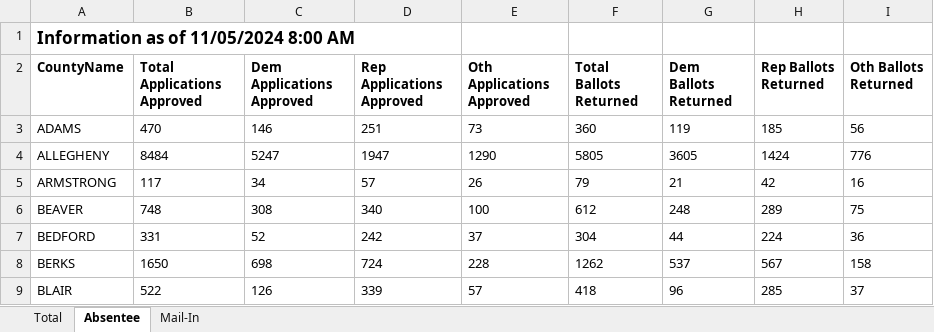
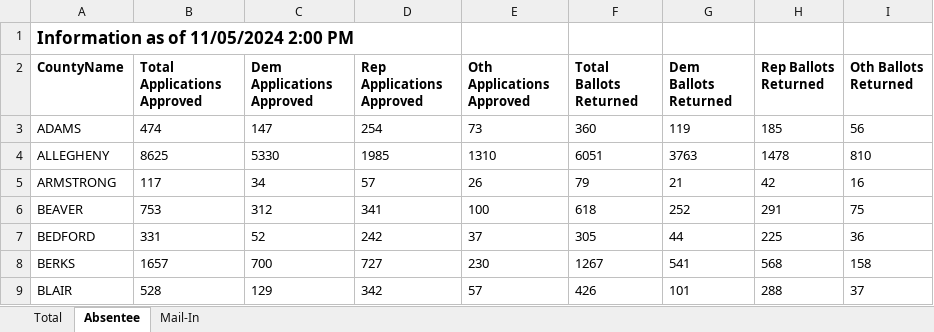
Before and after one commit to maiarosenfeld/PA-ballot-tracker-2024, an Excel workbook: scripts/vbm-statistics_2024-11-04.xlsm, sheet Absentee, drawn as a sheet; only a part is shown; values as stored, in another font and other column widths than the file's, no borders; the diff covers the shown part only; the diff names each change by its address in the sheet, - before the commit and + after, or states it on an @@ line.

Commit message:
Update returned ballots tracker

```diff
--- a/scripts/vbm-statistics_2024-11-04.xlsm (sheet Absentee)
+++ b/scripts/vbm-statistics_2024-11-04.xlsm (sheet Absentee)
-A1 (CountyName): Information as of 11/05/2024 8:00 AM
+A1 (CountyName): Information as of 11/05/2024 2:00 PM
-B3 (Total Applications Approved): 470
+B3 (Total Applications Approved): 474
-C3 (Dem Applications Approved): 146
+C3 (Dem Applications Approved): 147
-D3 (Rep Applications Approved): 251
+D3 (Rep Applications Approved): 254
-B4 (Total Applications Approved): 8484
+B4 (Total Applications Approved): 8625
-C4 (Dem Applications Approved): 5247
+C4 (Dem Applications Approved): 5330
-D4 (Rep Applications Approved): 1947
+D4 (Rep Applications Approved): 1985
-E4 (Oth Applications Approved): 1290
+E4 (Oth Applications Approved): 1310
-F4 (Total Ballots Returned): 5805
+F4 (Total Ballots Returned): 6051
-G4 (Dem Ballots Returned): 3605
+G4 (Dem Ballots Returned): 3763
-H4 (Rep Ballots Returned): 1424
+H4 (Rep Ballots Returned): 1478
-I4 (Oth Ballots Returned): 776
+I4 (Oth Ballots Returned): 810
-B6 (Total Applications Approved): 748
+B6 (Total Applications Approved): 753
-C6 (Dem Applications Approved): 308
+C6 (Dem Applications Approved): 312
-D6 (Rep Applications Approved): 340
+D6 (Rep Applications Approved): 341
-F6 (Total Ballots Returned): 612
+F6 (Total Ballots Returned): 618
-G6 (Dem Ballots Returned): 248
+G6 (Dem Ballots Returned): 252
-H6 (Rep Ballots Returned): 289
+H6 (Rep Ballots Returned): 291
-F7 (Total Ballots Returned): 304
+F7 (Total Ballots Returned): 305
-H7 (Rep Ballots Returned): 224
+H7 (Rep Ballots Returned): 225
-B8 (Total Applications Approved): 1650
+B8 (Total Applications Approved): 1657
-C8 (Dem Applications Approved): 698
+C8 (Dem Applications Approved): 700
-D8 (Rep Applications Approved): 724
+D8 (Rep Applications Approved): 727
-E8 (Oth Applications Approved): 228
+E8 (Oth Applications Approved): 230
-F8 (Total Ballots Returned): 1262
+F8 (Total Ballots Returned): 1267
-G8 (Dem Ballots Returned): 537
+G8 (Dem Ballots Returned): 541
-H8 (Rep Ballots Returned): 567
+H8 (Rep Ballots Returned): 568
-B9 (Total Applications Approved): 522
+B9 (Total Applications Approved): 528
-C9 (Dem Applications Approved): 126
+C9 (Dem Applications Approved): 129
-D9 (Rep Applications Approved): 339
+D9 (Rep Applications Approved): 342
-F9 (Total Ballots Returned): 418
+F9 (Total Ballots Returned): 426
-G9 (Dem Ballots Returned): 96
+G9 (Dem Ballots Returned): 101
-H9 (Rep Ballots Returned): 285
+H9 (Rep Ballots Returned): 288
```
Also changed, not shown: 307 edited cells elsewhere in this sheet, sheet Total, sheet Mail-In, 2 other files.
